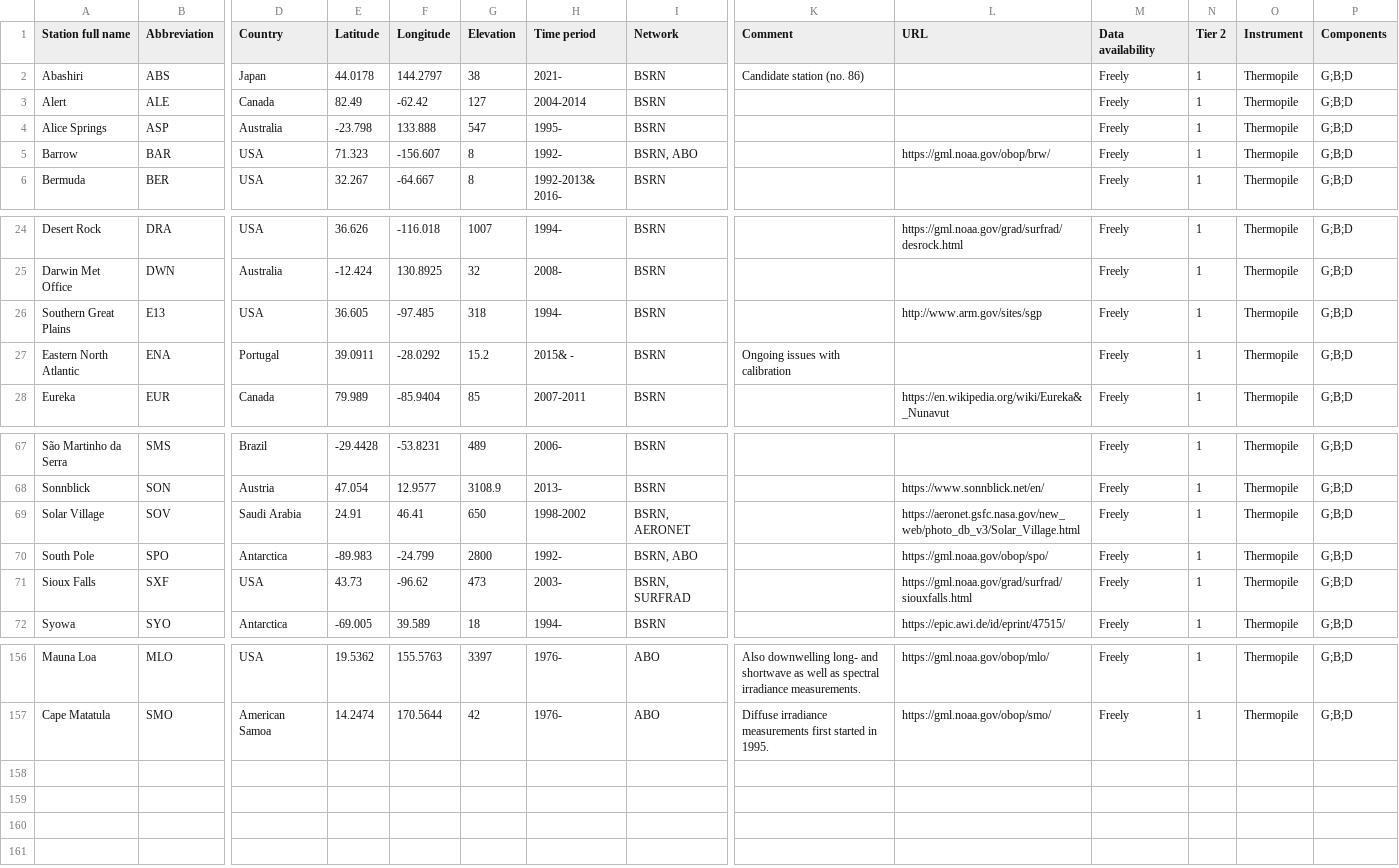
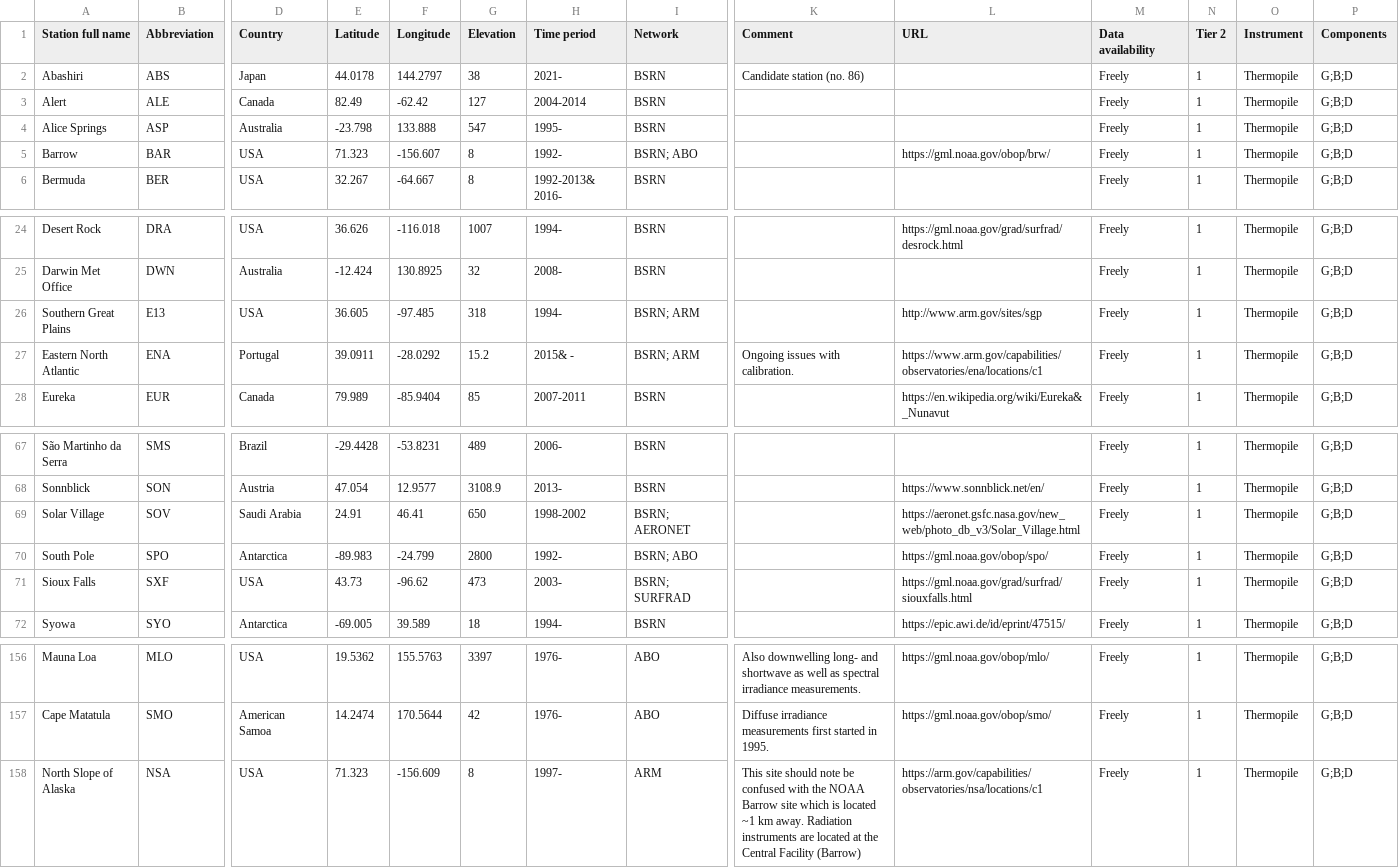
Before and after one commit to AssessingSolar/solarstations, a CSV file: solarstations.csv, drawn as a sheet; only a part is shown, gaps mark what is left out; rows hold the shown columns only; the diff names each change by its address in the sheet, - before the commit and + after, or states it on an @@ line.

Commit message:
Add ARM site (NSA) and denote network (BAR,SGP)

```diff
--- a/solarstations.csv
+++ b/solarstations.csv
-I5 (Network): BSRN, ABO
+I5 (Network): BSRN; ABO
-I26:I27 (Network): BSRN
+I26:I27 (Network): BSRN; ARM
-K27 (Comment): Ongoing issues with calibration
+K27 (Comment): Ongoing issues with calibration.
-L27 (URL): (empty)
+L27 (URL): https://www.arm.gov/capabilities/observatories/ena/locations/c1
-I69 (Network): BSRN, AERONET
+I69 (Network): BSRN; AERONET
-I70 (Network): BSRN, ABO
+I70 (Network): BSRN; ABO
-I71 (Network): BSRN, SURFRAD
+I71 (Network): BSRN; SURFRAD
+row 158: North Slope of Alaska | NSA | USA | 71.323 | -156.609 | 8 | 1997- | ARM | This site should note be confused with the NOAA Barrow site which is located ~1 km away. Radiation instruments are located at the Central Facility (Barrow) | https://arm.gov/capabilities/observatories/nsa/locations/c1 | Freely | 1 | Thermopile | G;B;D
```
Also changed, not shown: 3 other files.
